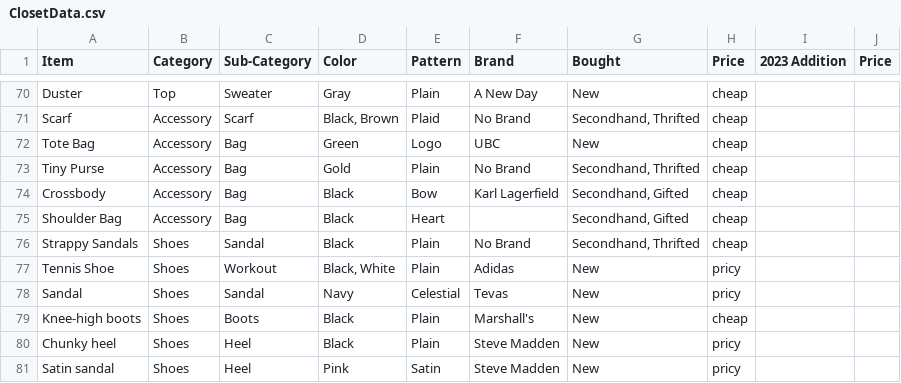
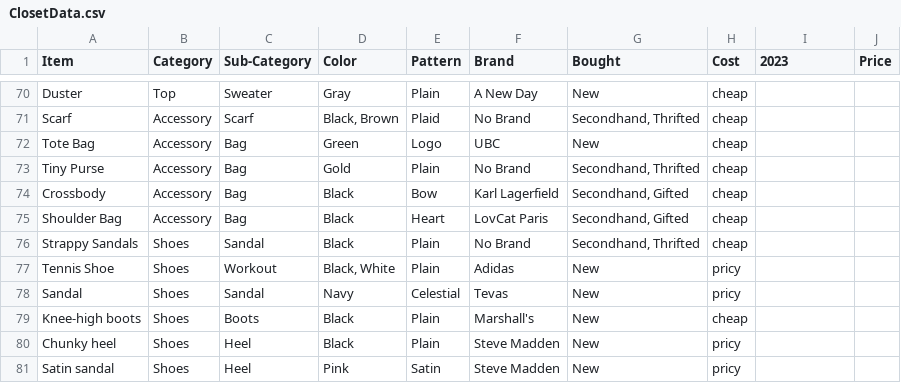
Before and after one commit to jasmineortega/SheWoreWhat, a CSV file: data/ClosetData.csv, drawn as a sheet; only a part is shown, gaps mark what is left out; the diff names each change by its address in the sheet, - before the commit and + after, or states it on an @@ line.

Commit message:
Dataset: update col names

```diff
--- a/data/ClosetData.csv
+++ b/data/ClosetData.csv
-H1: Price
+H1: Cost
-I1: 2023 Addition
+I1: 2023
-F75 (Brand): (empty)
+F75 (Brand): LovCat Paris
```
